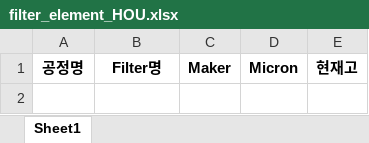
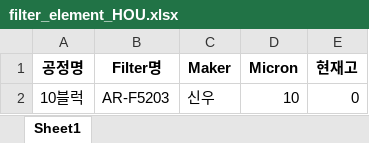
Before and after one commit to kimcm86/process-management-data, an Excel workbook: filter_element_HOU.xlsx, sheet Sheet1, drawn as a sheet; values as stored, in another font and other column widths than the file's, no borders; the diff names each change by its address in the sheet, - before the commit and + after, or states it on an @@ line.

Commit message:
save filter element

```diff
--- a/filter_element_HOU.xlsx (sheet Sheet1)
+++ b/filter_element_HOU.xlsx (sheet Sheet1)
+row 2: 10블럭 | AR-F5203 | 신우 | 10 | 0
```
